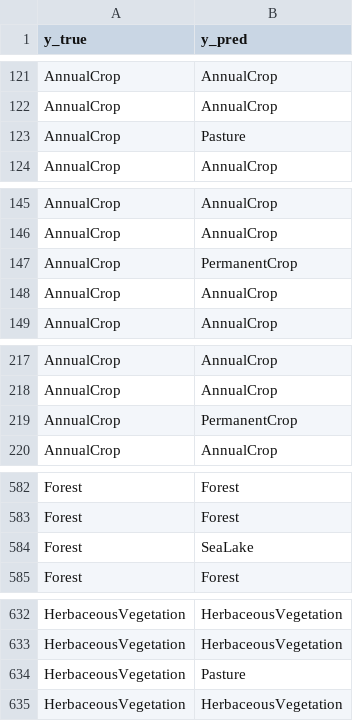
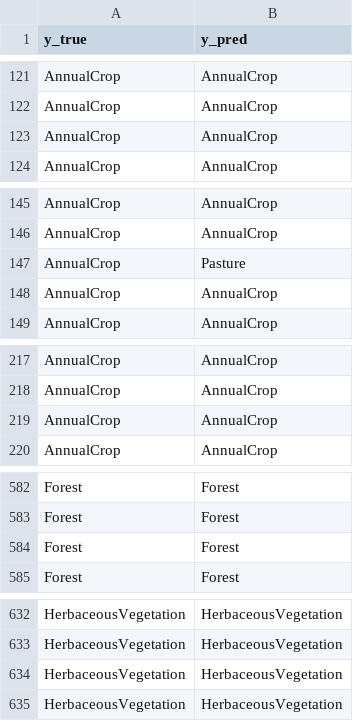
Before and after one commit to brunomaso1/vision-transformer, a CSV file: models/swinv2-large/predictions.csv, drawn as a sheet; only a part is shown, gaps mark what is left out; the diff covers the shown part only.

```diff
--- a/models/swinv2-large/predictions.csv
+++ b/models/swinv2-large/predictions.csv
@@ -122,3 +122,3 @@ AnnualCrop,AnnualCrop
 AnnualCrop,AnnualCrop
-AnnualCrop,Pasture
+AnnualCrop,AnnualCrop
 AnnualCrop,AnnualCrop
@@ -146,3 +146,3 @@ AnnualCrop,AnnualCrop
 AnnualCrop,AnnualCrop
-AnnualCrop,PermanentCrop
+AnnualCrop,Pasture
 AnnualCrop,AnnualCrop
@@ -218,3 +218,3 @@ AnnualCrop,AnnualCrop
 AnnualCrop,AnnualCrop
-AnnualCrop,PermanentCrop
+AnnualCrop,AnnualCrop
 AnnualCrop,AnnualCrop
@@ -583,3 +583,3 @@ Forest,Forest
 Forest,Forest
-Forest,SeaLake
+Forest,Forest
 Forest,Forest
@@ -633,3 +633,3 @@ HerbaceousVegetation,HerbaceousVegetation
 HerbaceousVegetation,HerbaceousVegetation
-HerbaceousVegetation,Pasture
+HerbaceousVegetation,HerbaceousVegetation
 HerbaceousVegetation,HerbaceousVegetation
```
Also changed, not shown: 22 edited cells elsewhere in this file, models/swinv2-base/history.csv, models/swinv2-base/predictions.csv, 27 other files.
